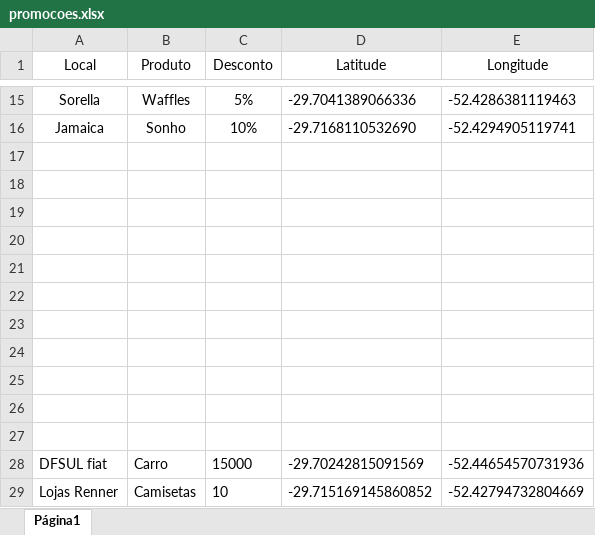
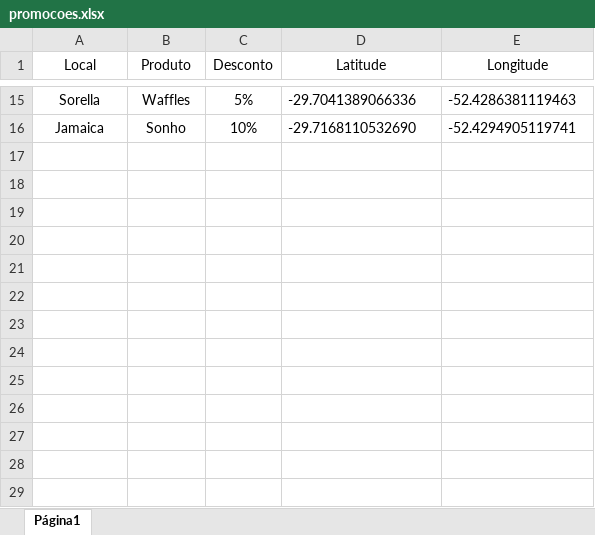
Before and after one commit to AnaPGoetze/PromoApp, an Excel workbook: assets/planilhas/promocoes.xlsx, sheet Página1, drawn as a sheet; only a part is shown, gaps mark what is left out; values as stored, in another font and other column widths than the file's, no borders; the diff names each change by its address in the sheet, - before the commit and + after, or states it on an @@ line.

Commit message:
planilha atualizada

```diff
--- a/assets/planilhas/promocoes.xlsx (sheet Página1)
+++ b/assets/planilhas/promocoes.xlsx (sheet Página1)
-row 17: (empty)
-row 18: (empty)
-row 19: (empty)
-row 20: (empty)
-row 21: (empty)
-row 22: (empty)
-row 23: (empty)
-row 24: (empty)
-row 25: (empty)
-row 26: (empty)
-row 27: (empty)
-row 28: DFSUL fiat | Carro | 15000 | -29.70242815091569 | -52.44654570731936
-row 29: Lojas Renner | Camisetas | 10 | -29.715169145860852 | -52.42794732804669
```
Also changed, not shown: 1 other file.
